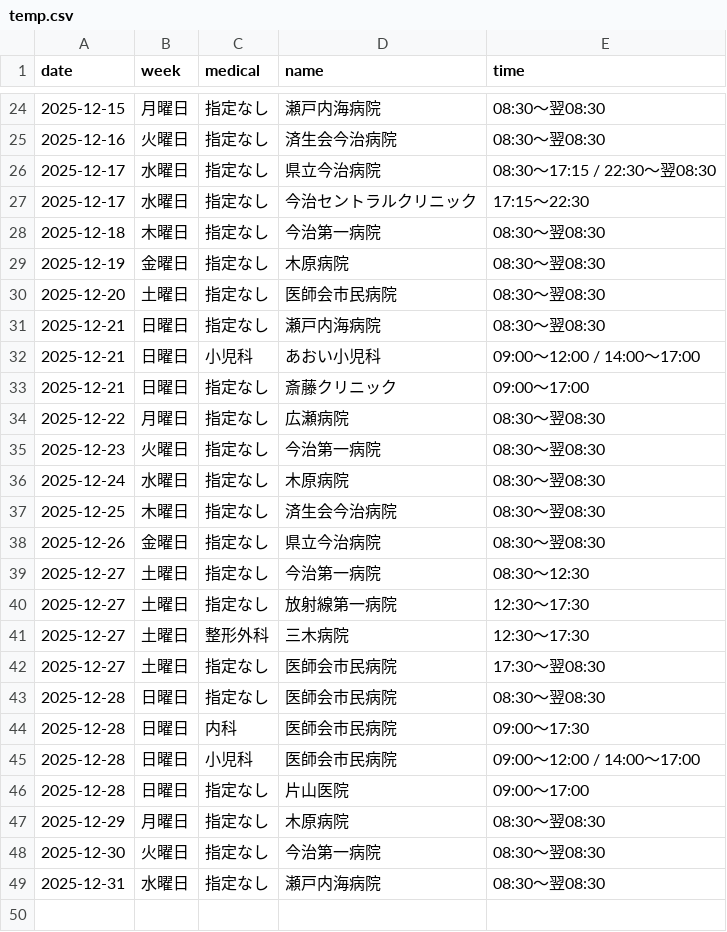
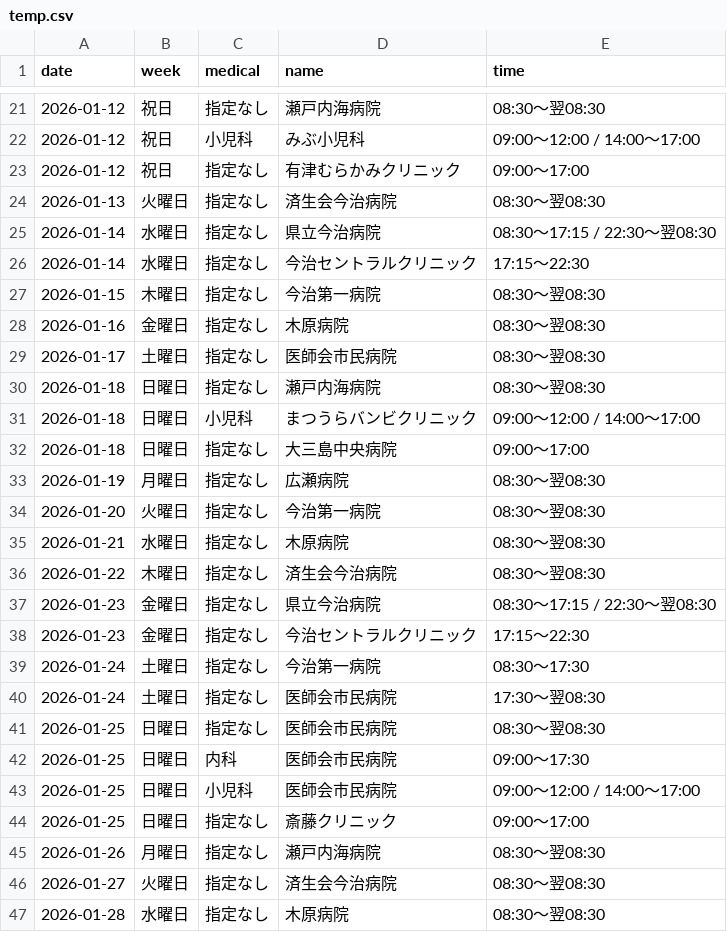
Before and after one commit to imabari119/calendar, a CSV file: temp.csv, drawn as a sheet; only a part is shown, gaps mark what is left out; the diff covers the shown part only.

```diff
--- a/temp.csv
+++ b/temp.csv
@@ -24,26 +21,27 @@ date,week,medical,name,time
-2025-12-15,月曜日,指定なし,瀬戸内海病院,08:30～翌08:30
-2025-12-16,火曜日,指定なし,済生会今治病院,08:30～翌08:30
-2025-12-17,水曜日,指定なし,県立今治病院,08:30～17:15 / 22:30～翌08:30
-2025-12-17,水曜日,指定なし,今治セントラルクリニック,17:15～22:30
-2025-12-18,木曜日,指定なし,今治第一病院,08:30～翌08:30
-2025-12-19,金曜日,指定なし,木原病院,08:30～翌08:30
-2025-12-20,土曜日,指定なし,医師会市民病院,08:30～翌08:30
-2025-12-21,日曜日,指定なし,瀬戸内海病院,08:30～翌08:30
-2025-12-21,日曜日,小児科,あおい小児科,09:00～12:00 / 14:00～17:00
-2025-12-21,日曜日,指定なし,斎藤クリニック,09:00～17:00
-2025-12-22,月曜日,指定なし,広瀬病院,08:30～翌08:30
-2025-12-23,火曜日,指定なし,今治第一病院,08:30～翌08:30
-2025-12-24,水曜日,指定なし,木原病院,08:30～翌08:30
-2025-12-25,木曜日,指定なし,済生会今治病院,08:30～翌08:30
-2025-12-26,金曜日,指定なし,県立今治病院,08:30～翌08:30
-2025-12-27,土曜日,指定なし,今治第一病院,08:30～12:30
-2025-12-27,土曜日,指定なし,放射線第一病院,12:30～17:30
-2025-12-27,土曜日,整形外科,三木病院,12:30～17:30
-2025-12-27,土曜日,指定なし,医師会市民病院,17:30～翌08:30
-2025-12-28,日曜日,指定なし,医師会市民病院,08:30～翌08:30
-2025-12-28,日曜日,内科,医師会市民病院,09:00～17:30
-2025-12-28,日曜日,小児科,医師会市民病院,09:00～12:00 / 14:00～17:00
-2025-12-28,日曜日,指定なし,片山医院,09:00～17:00
-2025-12-29,月曜日,指定なし,木原病院,08:30～翌08:30
-2025-12-30,火曜日,指定なし,今治第一病院,08:30～翌08:30
-2025-12-31,水曜日,指定なし,瀬戸内海病院,08:30～翌08:30
+2026-01-12,祝日,指定なし,瀬戸内海病院,08:30～翌08:30
+2026-01-12,祝日,小児科,みぶ小児科,09:00～12:00 / 14:00～17:00
+2026-01-12,祝日,指定なし,有津むらかみクリニック,09:00～17:00
+2026-01-13,火曜日,指定なし,済生会今治病院,08:30～翌08:30
+2026-01-14,水曜日,指定なし,県立今治病院,08:30～17:15 / 22:30～翌08:30
+2026-01-14,水曜日,指定なし,今治セントラルクリニック,17:15～22:30
+2026-01-15,木曜日,指定なし,今治第一病院,08:30～翌08:30
+2026-01-16,金曜日,指定なし,木原病院,08:30～翌08:30
+2026-01-17,土曜日,指定なし,医師会市民病院,08:30～翌08:30
+2026-01-18,日曜日,指定なし,瀬戸内海病院,08:30～翌08:30
+2026-01-18,日曜日,小児科,まつうらバンビクリニック,09:00～12:00 / 14:00～17:00
+2026-01-18,日曜日,指定なし,大三島中央病院,09:00～17:00
+2026-01-19,月曜日,指定なし,広瀬病院,08:30～翌08:30
+2026-01-20,火曜日,指定なし,今治第一病院,08:30～翌08:30
+2026-01-21,水曜日,指定なし,木原病院,08:30～翌08:30
+2026-01-22,木曜日,指定なし,済生会今治病院,08:30～翌08:30
+2026-01-23,金曜日,指定なし,県立今治病院,08:30～17:15 / 22:30～翌08:30
+2026-01-23,金曜日,指定なし,今治セントラルクリニック,17:15～22:30
+2026-01-24,土曜日,指定なし,今治第一病院,08:30～17:30
+2026-01-24,土曜日,指定なし,医師会市民病院,17:30～翌08:30
+2026-01-25,日曜日,指定なし,医師会市民病院,08:30～翌08:30
+2026-01-25,日曜日,内科,医師会市民病院,09:00～17:30
+2026-01-25,日曜日,小児科,医師会市民病院,09:00～12:00 / 14:00～17:00
+2026-01-25,日曜日,指定なし,斎藤クリニック,09:00～17:00
+2026-01-26,月曜日,指定なし,瀬戸内海病院,08:30～翌08:30
+2026-01-27,火曜日,指定なし,済生会今治病院,08:30～翌08:30
+2026-01-28,水曜日,指定なし,木原病院,08:30～翌08:30
```
Also changed, not shown: 5 added rows, 4 removed rows and 32 edited cells elsewhere in this file, 1 other file.
